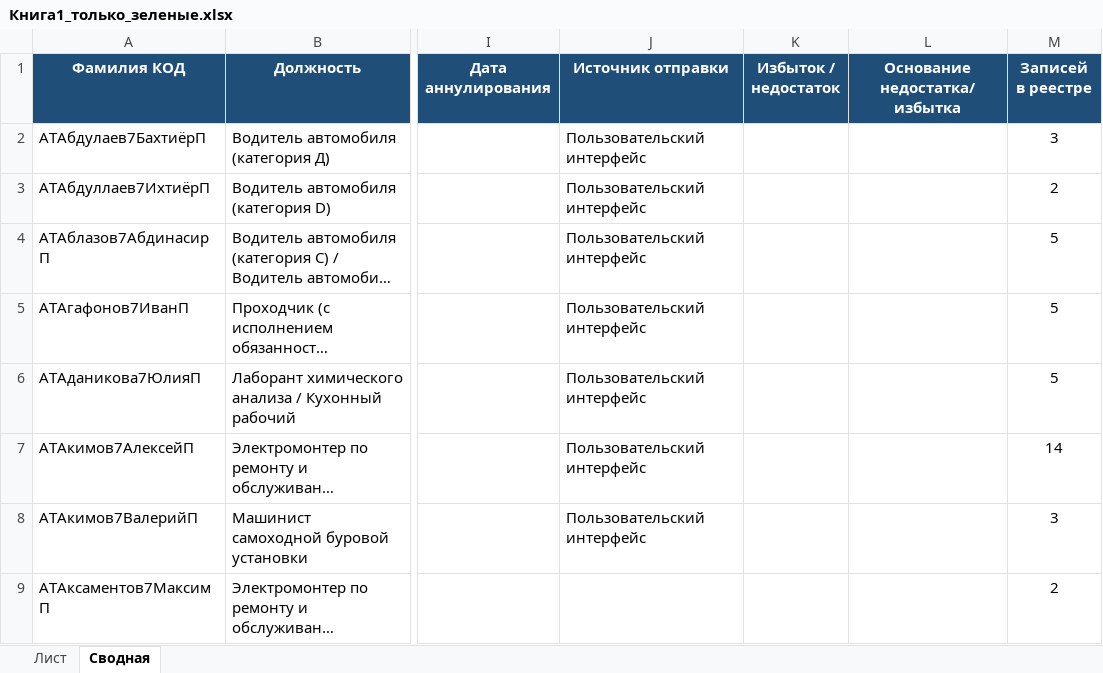
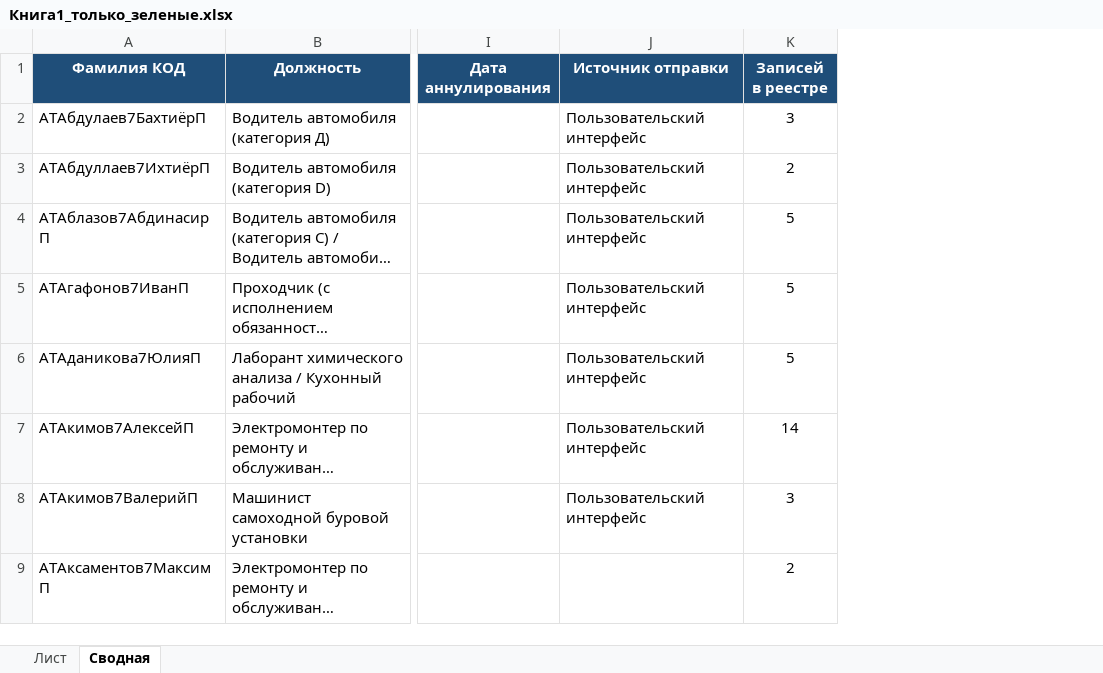
Before and after one commit to lysakalenushka-hash/-, an Excel workbook: Книга1_только_зеленые.xlsx, sheet Сводная, drawn as a sheet; only a part is shown, gaps mark what is left out; long unchanged cells end in …; values as stored, in another font and other column widths than the file's, no borders; the diff names each change by its address in the sheet, - before the commit and + after, or states it on an @@ line.

```diff
--- a/Книга1_только_зеленые.xlsx (sheet Сводная)
+++ b/Книга1_только_зеленые.xlsx (sheet Сводная)
-column K (Избыток / недостаток), empty
-column L (Основание недостатка/избытка), empty
```
